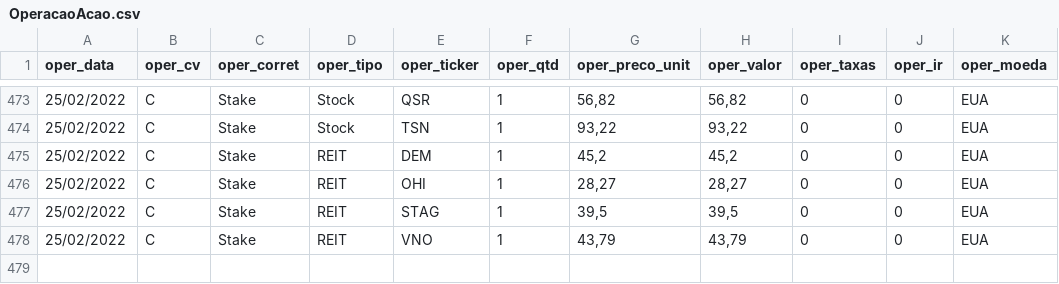
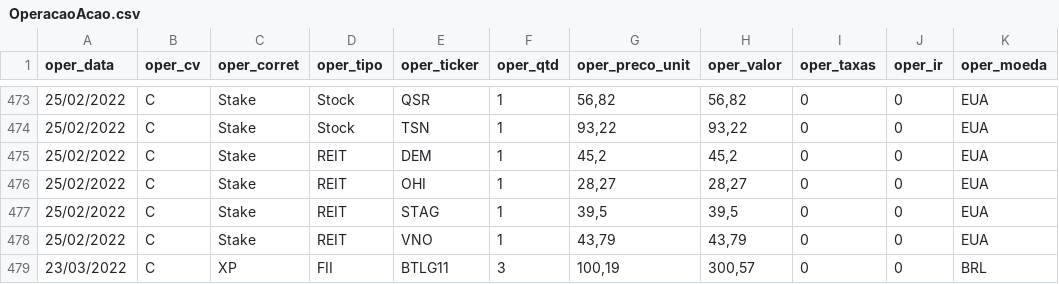
Before and after one commit to renatosts/sql_test, a CSV file: CSV/OperacaoAcao.csv, drawn as a sheet; only a part is shown, gaps mark what is left out; the diff names each change by its address in the sheet, - before the commit and + after, or states it on an @@ line.

```diff
--- a/CSV/OperacaoAcao.csv
+++ b/CSV/OperacaoAcao.csv
+row 479: 23/03/2022 | C | XP | FII | BTLG11 | 3 | 100,19 | 300,57 | 0 | 0 | BRL
```
Also changed, not shown: CSV/ProventosAcao.csv.
